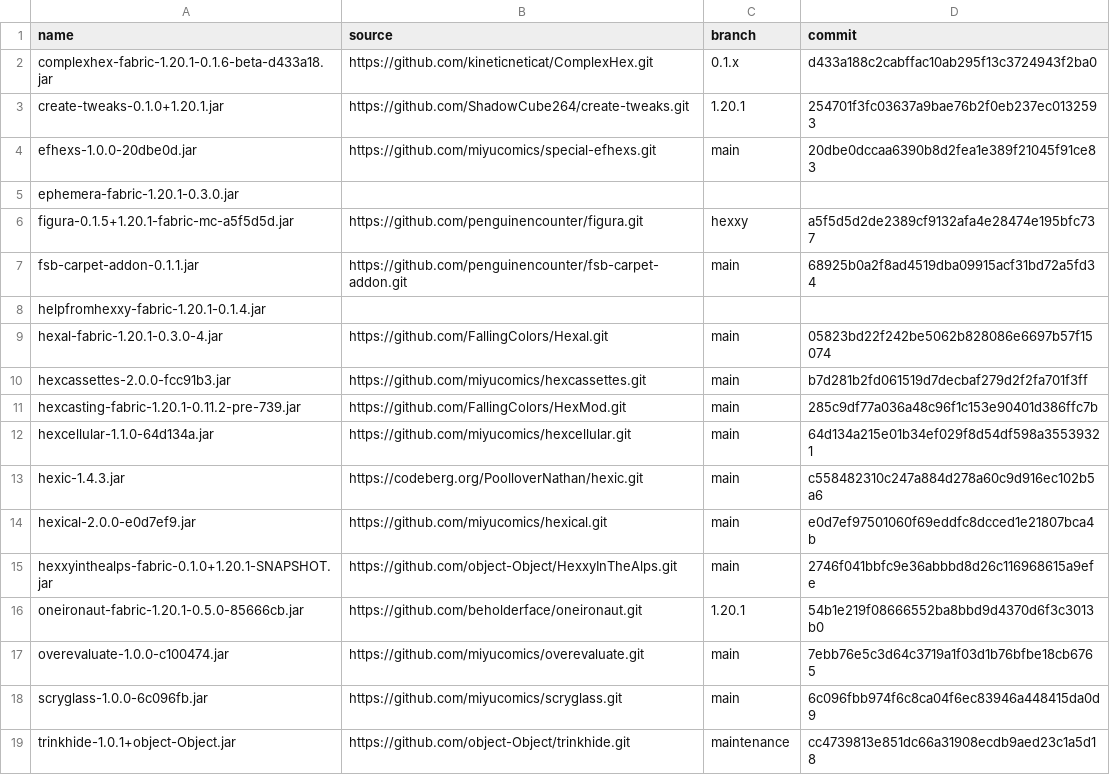
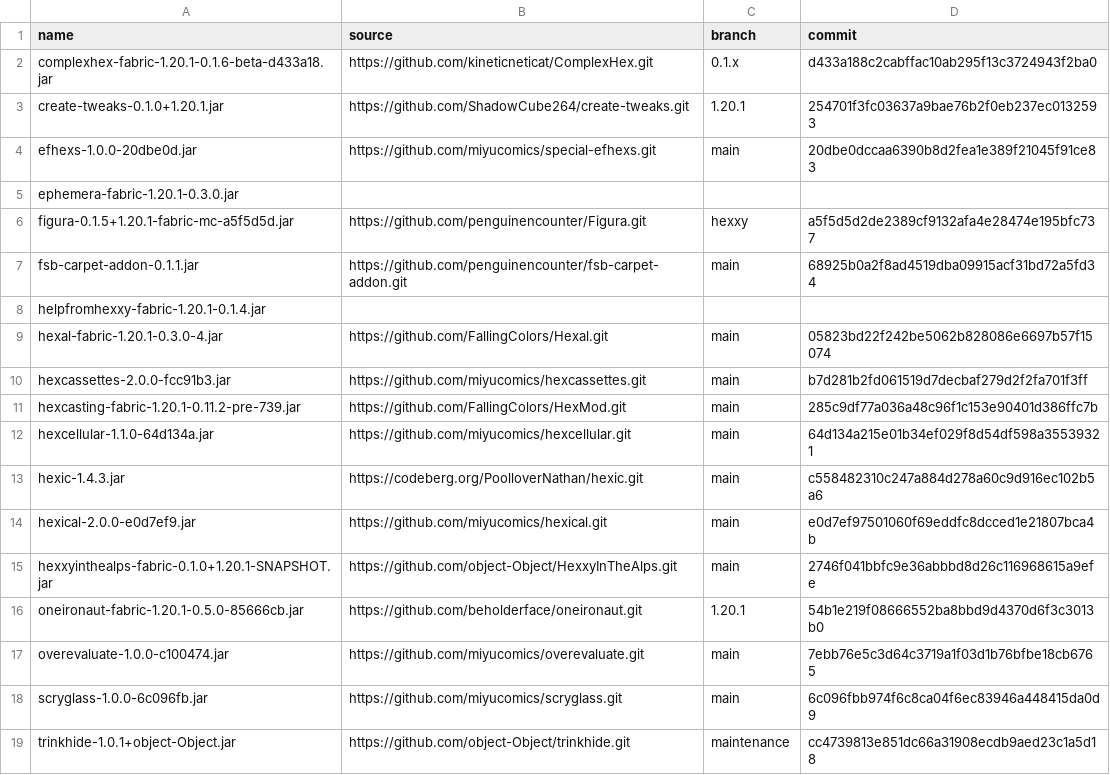
Before and after one commit to abilliontrillionstars/hexxy4, a CSV file: jarSources.csv, drawn as a sheet.

Commit message:
fix figura source

```diff
--- a/jarSources.csv
+++ b/jarSources.csv
@@ -5,3 +5,3 @@ efhexs-1.0.0-20dbe0d.jar,https://github.com/miyucomics/special-efhexs.git,main,2
 ephemera-fabric-1.20.1-0.3.0.jar,,,
-figura-0.1.5+1.20.1-fabric-mc-a5f5d5d.jar,https://github.com/penguinencounter/figura.git,hexxy,a5f5d5d2de2389cf9132afa4e28474e195bfc737
+figura-0.1.5+1.20.1-fabric-mc-a5f5d5d.jar,https://github.com/penguinencounter/Figura.git,hexxy,a5f5d5d2de2389cf9132afa4e28474e195bfc737
 fsb-carpet-addon-0.1.1.jar,https://github.com/penguinencounter/fsb-carpet-addon.git,main,68925b0a2f8ad4519dba09915acf31bd72a5fd34
```
